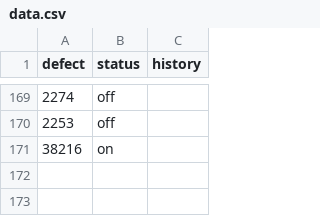
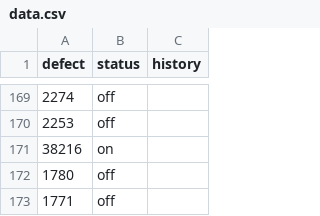
Before and after one commit to KsenyaSylla/bot_for_telegram, a CSV file: data.csv, drawn as a sheet; only a part is shown, gaps mark what is left out.

Commit message:
added new defects to data for postgres

```diff
--- a/data.csv
+++ b/data.csv
@@ -171 +171,3 @@ defect,status,history
 38216,on,
+1780,off,
+1771,off,
```
Also changed, not shown: 2 other files.
